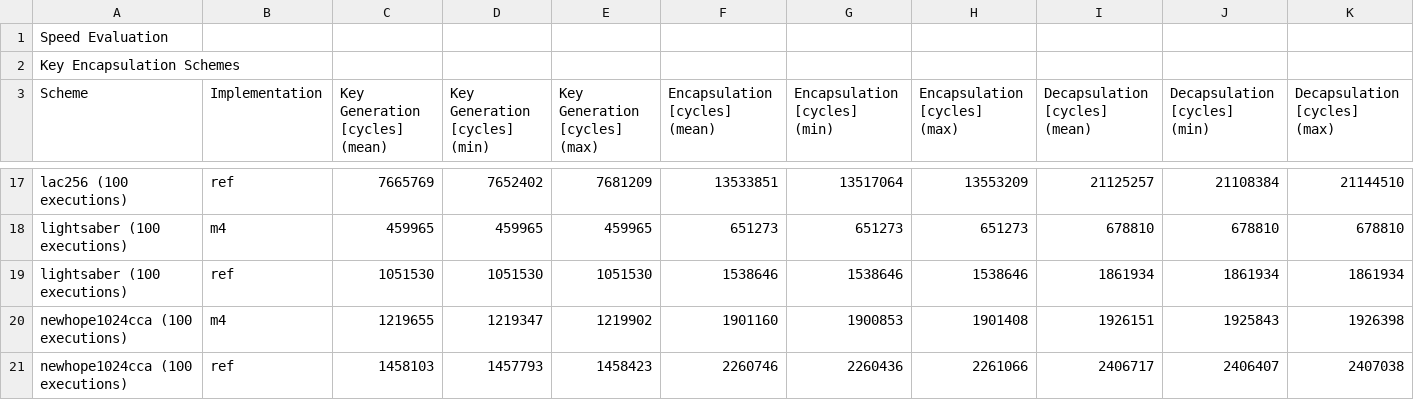
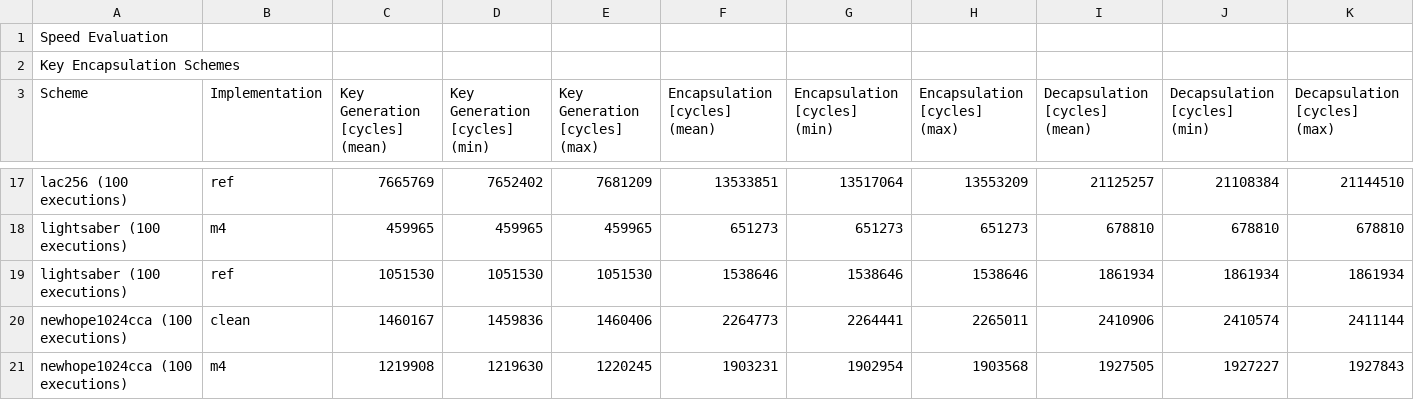
Before and after one commit to mupq/pqm4, a CSV file: benchmarks.csv, drawn as a sheet; only a part is shown, gaps mark what is left out; removed rows and columns are numbered as before the commit, all else as after; the diff covers the shown part only; the diff names each change by its address in the sheet, - before the commit and + after, or states it on an @@ line.

Commit message:
Add NewHope Round2 (clean+m4) (#87)
* fix skip list in interface.py

* benchmark clean implementations of all new hopes

* add m4 implementations of round2 newhope

* update newhope in readme

* benchmarks for newhope m4

```diff
--- a/benchmarks.csv
+++ b/benchmarks.csv
-row 20: newhope1024cca (100 executions) | m4 | 1219655 | 1219347 | 1219902 | 1901160 | 1900853 | 1901408 | 1926151 | 1925843 | 1926398
-row 21: newhope1024cca (100 executions) | ref | 1458103 | 1457793 | 1458423 | 2260746 | 2260436 | 2261066 | 2406717 | 2406407 | 2407038
+row 20: newhope1024cca (100 executions) | clean | 1460167 | 1459836 | 1460406 | 2264773 | 2264441 | 2265011 | 2410906 | 2410574 | 2411144
+row 21: newhope1024cca (100 executions) | m4 | 1219908 | 1219630 | 1220245 | 1903231 | 1902954 | 1903568 | 1927505 | 1927227 | 1927843
```
Also changed, not shown: 19 added rows, 3 removed rows and 7 edited cells elsewhere in this file, 17 other files.
